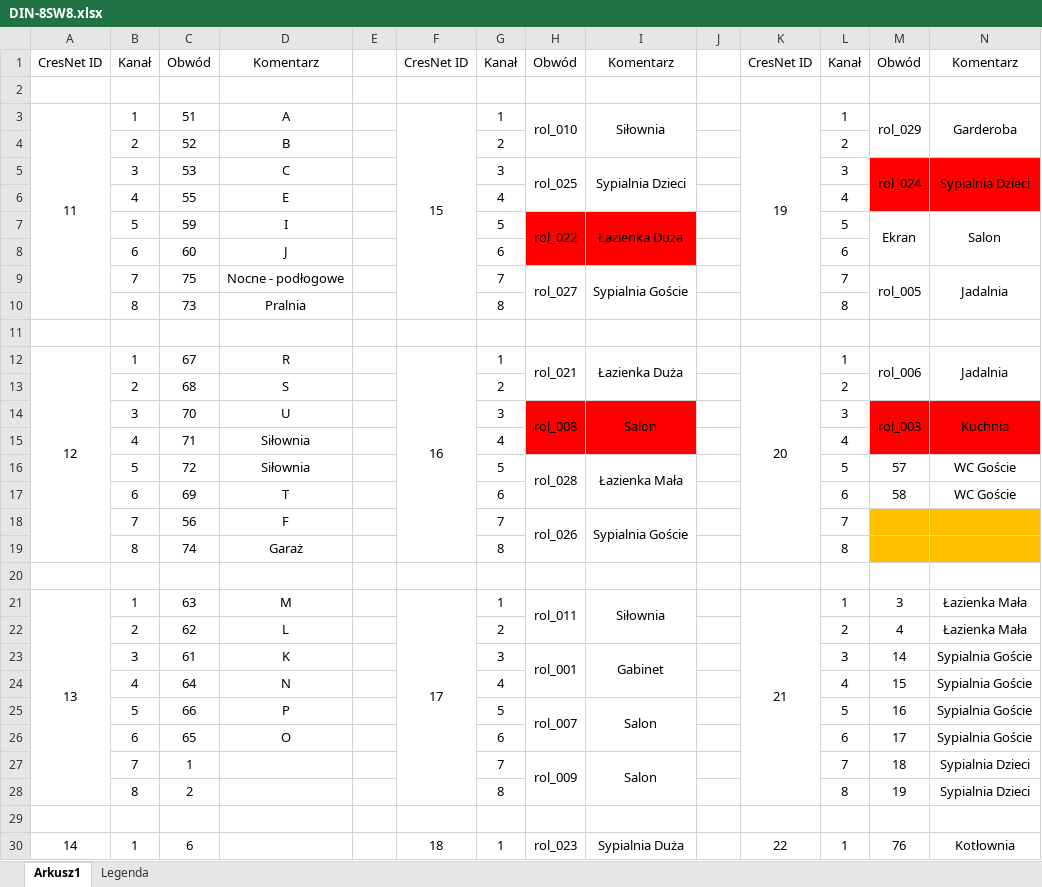
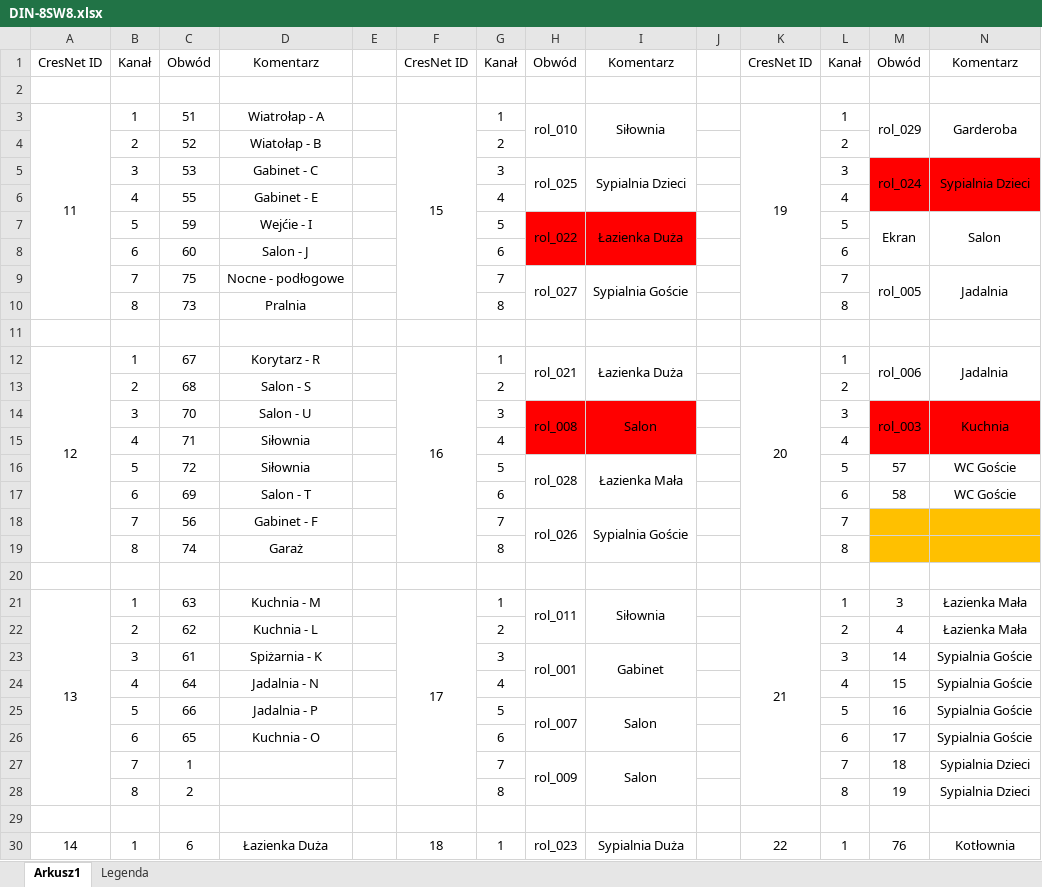
Before and after one commit to RBSystems/Crestron-10, an Excel workbook: Robak/doc/DIN-8SW8.xlsx, sheet Arkusz1, drawn as a sheet; only a part is shown; values as stored, in another font and other column widths than the file's, no borders; the diff covers the shown part only; the diff names each change by its address in the sheet, - before the commit and + after, or states it on an @@ line.

```diff
--- a/Robak/doc/DIN-8SW8.xlsx (sheet Arkusz1)
+++ b/Robak/doc/DIN-8SW8.xlsx (sheet Arkusz1)
-D3: A
+D3: Wiatrołap - A
-D4: B
+D4: Wiatołap - B
-D5: C
+D5: Gabinet - C
-D6: E
+D6: Gabinet - E
-D7: I
+D7: Wejćie - I
-D8: J
+D8: Salon - J
-D12: R
+D12: Korytarz - R
-D13: S
+D13: Salon - S
-D14: U
+D14: Salon - U
-D17: T
+D17: Salon - T
-D18: F
+D18: Gabinet - F
-D21: M
+D21: Kuchnia - M
-D22: L
+D22: Kuchnia - L
-D23: K
+D23: Spiżarnia - K
-D24: N
+D24: Jadalnia - N
-D25: P
+D25: Jadalnia - P
-D26: O
+D26: Kuchnia - O
-D30: (empty)
+D30: Łazienka Duża
```
Also changed, not shown: 7 edited cells elsewhere in this sheet, Robak/doc/Makra.xlsx, 8 other files.
